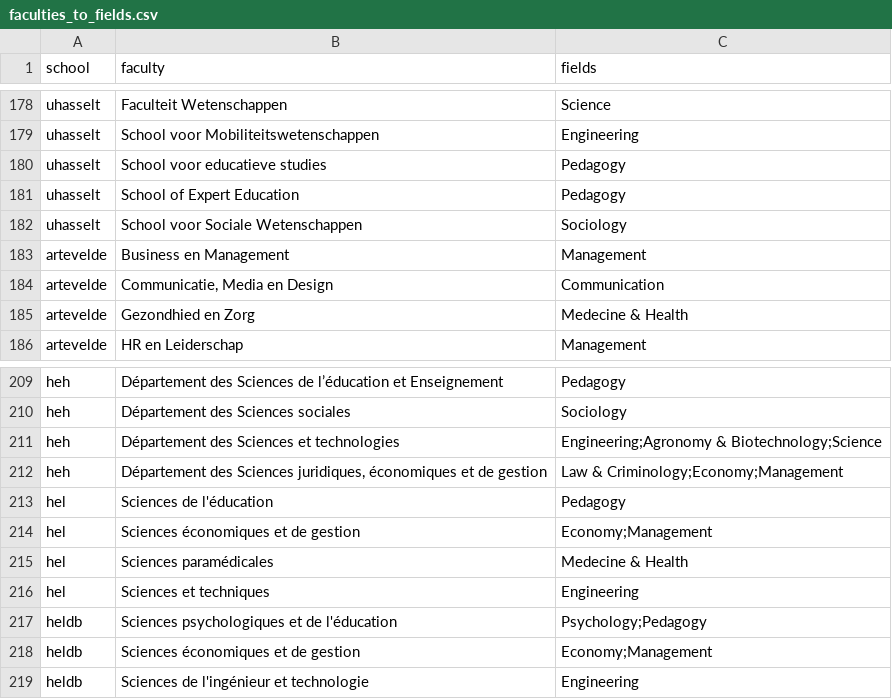
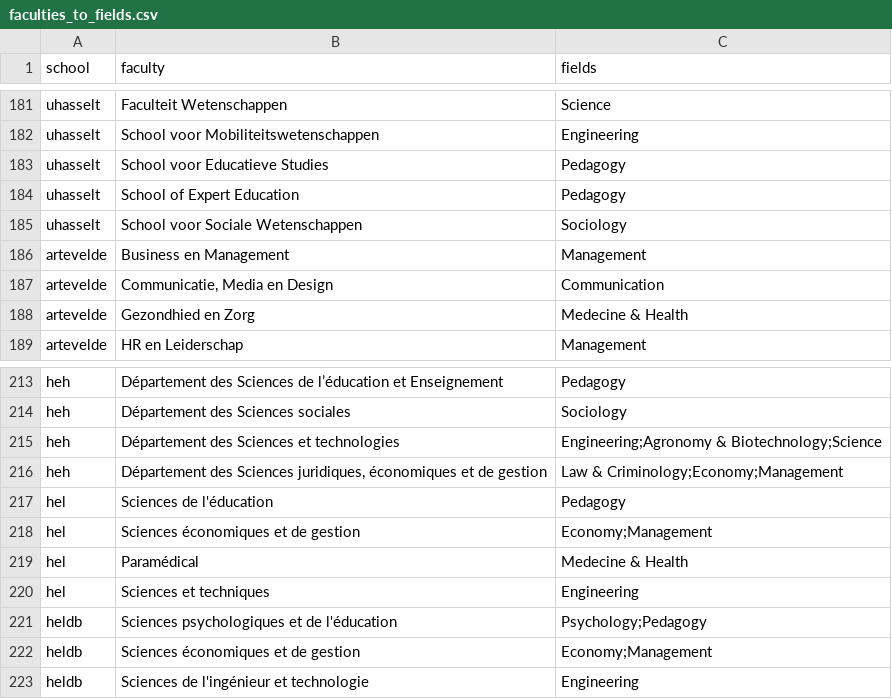
Before and after one commit to Education4Climate/Education4Climate, a CSV file: data/faculties_to_fields.csv, drawn as a sheet; only a part is shown, gaps mark what is left out; the diff covers the shown part only.

```diff
--- a/data/faculties_to_fields.csv
+++ b/data/faculties_to_fields.csv
@@ -179,3 +182,3 @@ uhasselt,"Faculteit Wetenschappen",Science
 uhasselt,"School voor Mobiliteitswetenschappen",Engineering
-uhasselt,"School voor educatieve studies",Pedagogy
+uhasselt,"School voor Educatieve Studies",Pedagogy
 uhasselt,"School of Expert Education",Pedagogy
@@ -214,3 +218,3 @@ hel,"Sciences de l'éducation",Pedagogy
 hel,"Sciences économiques et de gestion",Economy;Management
-hel,"Sciences paramédicales",Medecine & Health
+hel,"Paramédical",Medecine & Health
 hel,"Sciences et techniques",Engineering
```
Also changed, not shown: 6 added rows and 21 edited cells elsewhere in this file, 6 other files.
